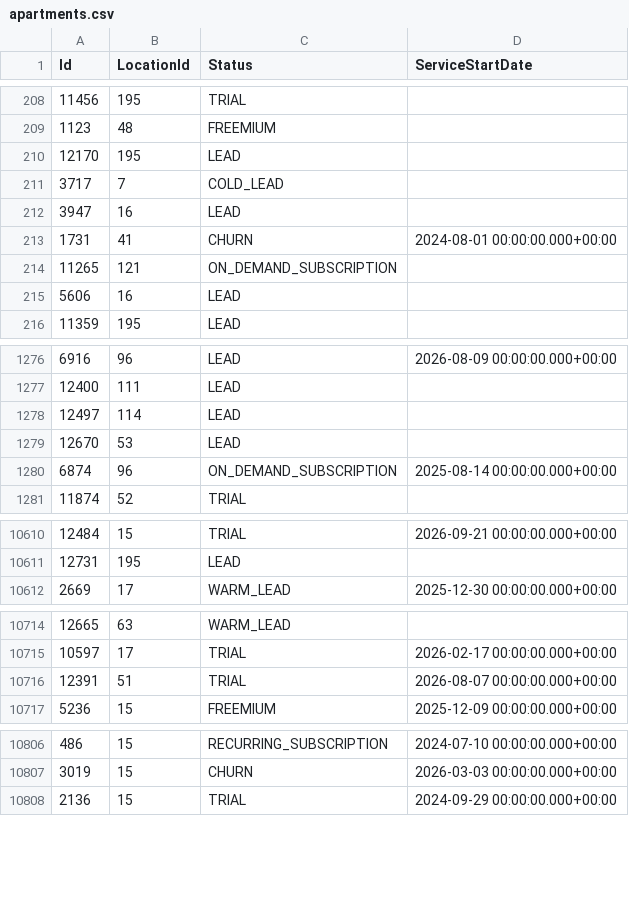
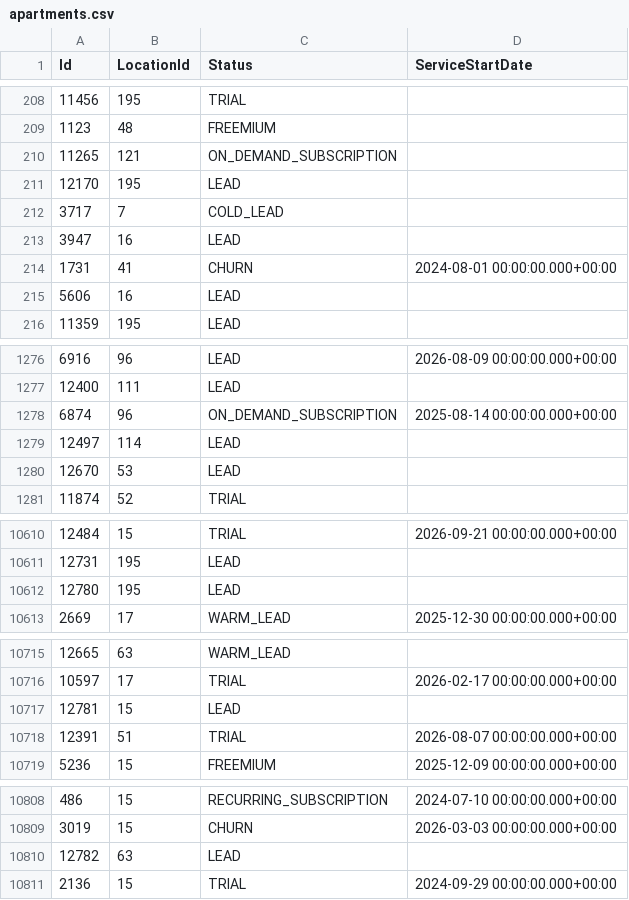
Before and after one commit to AryanGupta-Faireez/demand-dashboard, a CSV file: data/apartments.csv, drawn as a sheet; only a part is shown, gaps mark what is left out; the diff covers the shown part only.

```diff
--- a/data/apartments.csv
+++ b/data/apartments.csv
@@ -209,2 +209,3 @@ Id,LocationId,Status,ServiceStartDate
 1123,48,FREEMIUM,
+11265,121,ON_DEMAND_SUBSCRIPTION,
 12170,195,LEAD,
@@ -213,3 +214,2 @@ Id,LocationId,Status,ServiceStartDate
 1731,41,CHURN,2024-08-01 00:00:00.000+00:00
-11265,121,ON_DEMAND_SUBSCRIPTION,
 5606,16,LEAD,
@@ -1277,5 +1277,5 @@ Id,LocationId,Status,ServiceStartDate
 12400,111,LEAD,
+6874,96,ON_DEMAND_SUBSCRIPTION,2025-08-14 00:00:00.000+00:00
 12497,114,LEAD,
 12670,53,LEAD,
-6874,96,ON_DEMAND_SUBSCRIPTION,2025-08-14 00:00:00.000+00:00
 11874,52,TRIAL,
@@ -10611,2 +10611,3 @@ Id,LocationId,Status,ServiceStartDate
 12731,195,LEAD,
+12780,195,LEAD,
 2669,17,WARM_LEAD,2025-12-30 00:00:00.000+00:00
@@ -10715,2 +10716,3 @@ Id,LocationId,Status,ServiceStartDate
 10597,17,TRIAL,2026-02-17 00:00:00.000+00:00
+12781,15,LEAD,
 12391,51,TRIAL,2026-08-07 00:00:00.000+00:00
@@ -10807,2 +10809,3 @@ Id,LocationId,Status,ServiceStartDate
 3019,15,CHURN,2026-03-03 00:00:00.000+00:00
+12782,63,LEAD,
 2136,15,TRIAL,2024-09-29 00:00:00.000+00:00
```
Also changed, not shown: 5 moved rows elsewhere in this file, data/promotions.csv, data/recurring_bookings.csv, 2 other files.
